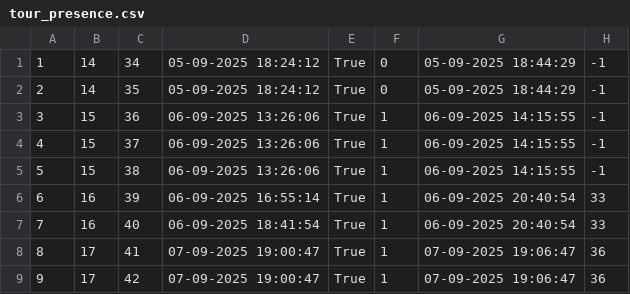
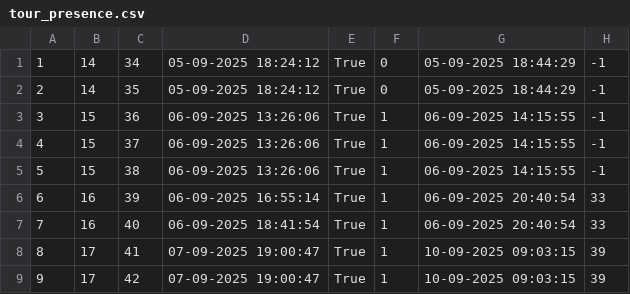
Before and after one commit to Dusan171/student-project-BookingApp, a CSV file: Resources/Data/tour_presence.csv, drawn as a sheet.

```diff
--- a/Resources/Data/tour_presence.csv
+++ b/Resources/Data/tour_presence.csv
@@ -7,3 +7,3 @@
 7|16|40|06-09-2025 18:41:54|True|1|06-09-2025 20:40:54|33
-8|17|41|07-09-2025 19:00:47|True|1|07-09-2025 19:06:47|36
-9|17|42|07-09-2025 19:00:47|True|1|07-09-2025 19:06:47|36
+8|17|41|07-09-2025 19:00:47|True|1|10-09-2025 09:03:15|39
+9|17|42|07-09-2025 19:00:47|True|1|10-09-2025 09:03:15|39
```
Also changed, not shown: Resources/Data/reservationGuests.csv, Resources/Data/tourPresenceNotifications.csv, 36 other files.
